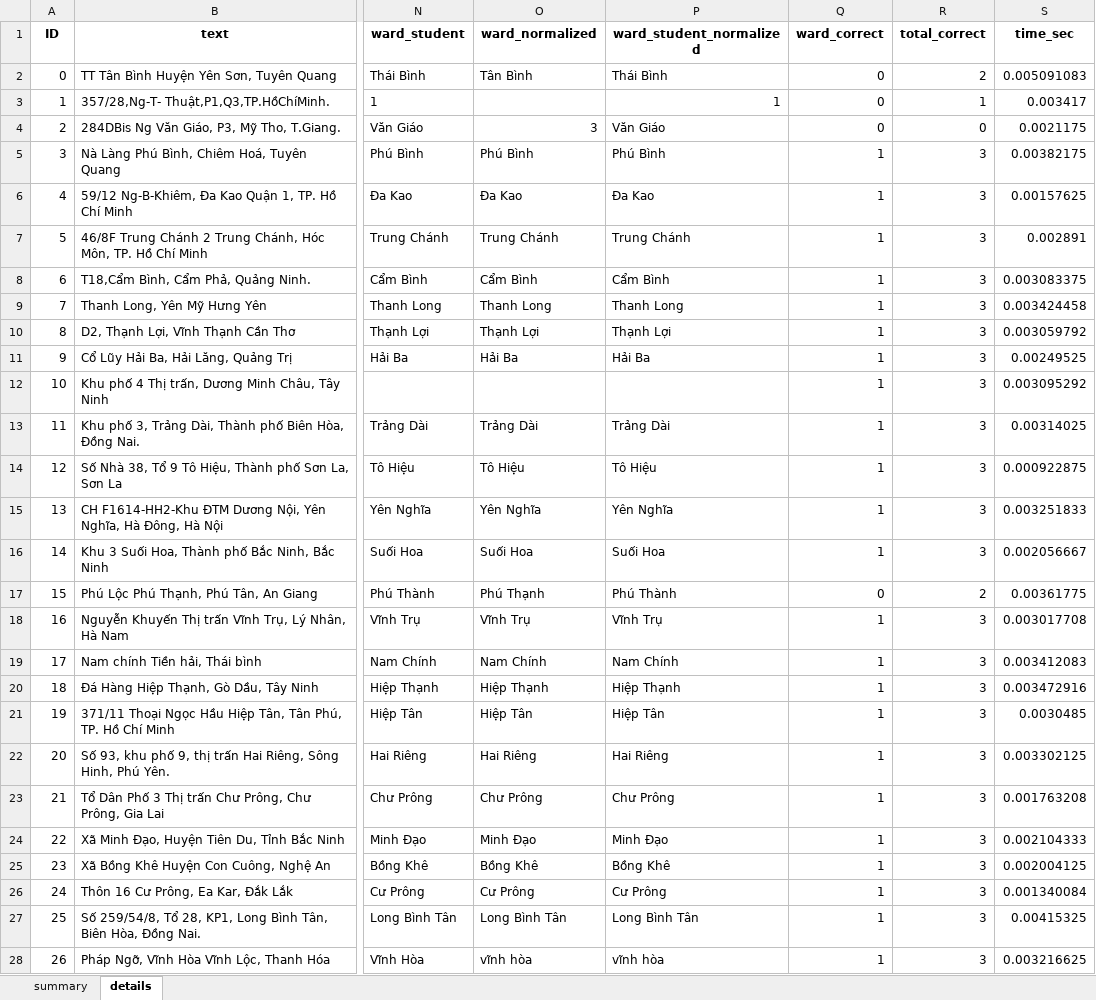
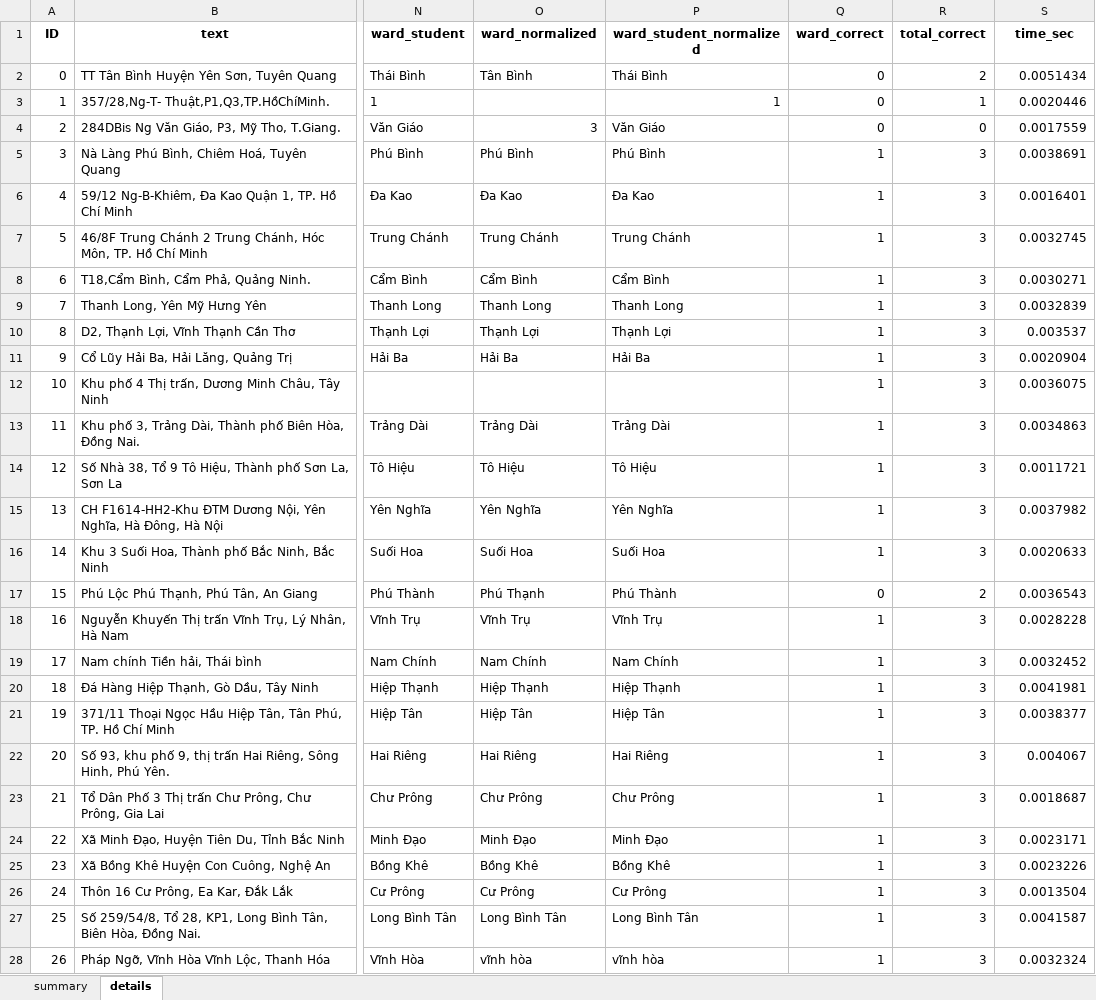
Before and after one commit to dathuynh1108/address-parser, an Excel workbook: CTG.xlsx, sheet details, drawn as a sheet; only a part is shown, gaps mark what is left out; values as stored, in another font and other column widths than the file's, no borders; the diff covers the shown part only; the diff names each change by its address in the sheet, - before the commit and + after, or states it on an @@ line.

```diff
--- a/CTG.xlsx (sheet details)
+++ b/CTG.xlsx (sheet details)
-S2 (time_sec): 0.005091083
+S2 (time_sec): 0.0051434
-S3 (time_sec): 0.003417
+S3 (time_sec): 0.0020446
-S4 (time_sec): 0.0021175
+S4 (time_sec): 0.0017559
-S5 (time_sec): 0.00382175
+S5 (time_sec): 0.0038691
-S6 (time_sec): 0.00157625
+S6 (time_sec): 0.0016401
-S7 (time_sec): 0.002891
+S7 (time_sec): 0.0032745
-S8 (time_sec): 0.003083375
+S8 (time_sec): 0.0030271
-S9 (time_sec): 0.003424458
+S9 (time_sec): 0.0032839
-S10 (time_sec): 0.003059792
+S10 (time_sec): 0.003537
-S11 (time_sec): 0.00249525
+S11 (time_sec): 0.0020904
-S12 (time_sec): 0.003095292
+S12 (time_sec): 0.0036075
-S13 (time_sec): 0.00314025
+S13 (time_sec): 0.0034863
-S14 (time_sec): 0.000922875
+S14 (time_sec): 0.0011721
-S15 (time_sec): 0.003251833
+S15 (time_sec): 0.0037982
-S16 (time_sec): 0.002056667
+S16 (time_sec): 0.0020633
-S17 (time_sec): 0.00361775
+S17 (time_sec): 0.0036543
-S18 (time_sec): 0.003017708
+S18 (time_sec): 0.0028228
-S19 (time_sec): 0.003412083
+S19 (time_sec): 0.0032452
-S20 (time_sec): 0.003472916
+S20 (time_sec): 0.0041981
-S21 (time_sec): 0.0030485
+S21 (time_sec): 0.0038377
-S22 (time_sec): 0.003302125
+S22 (time_sec): 0.004067
-S23 (time_sec): 0.001763208
+S23 (time_sec): 0.0018687
-S24 (time_sec): 0.002104333
+S24 (time_sec): 0.0023171
-S25 (time_sec): 0.002004125
+S25 (time_sec): 0.0023226
-S26 (time_sec): 0.001340084
+S26 (time_sec): 0.0013504
-S27 (time_sec): 0.00415325
+S27 (time_sec): 0.0041587
-S28 (time_sec): 0.003216625
+S28 (time_sec): 0.0032324
```
Also changed, not shown: 451 edited cells elsewhere in this sheet, sheet summary, 3 other files.
